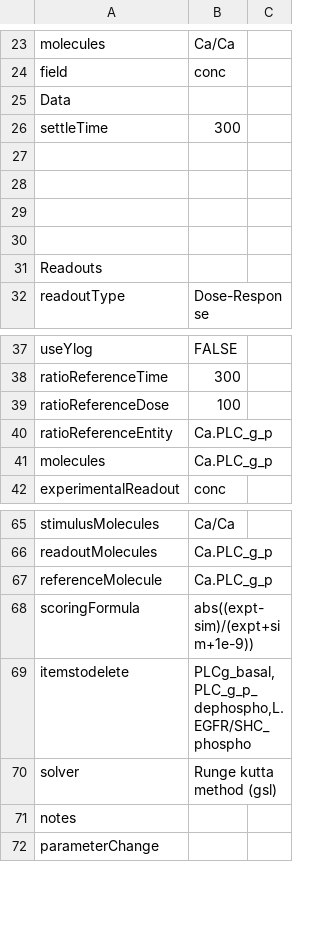
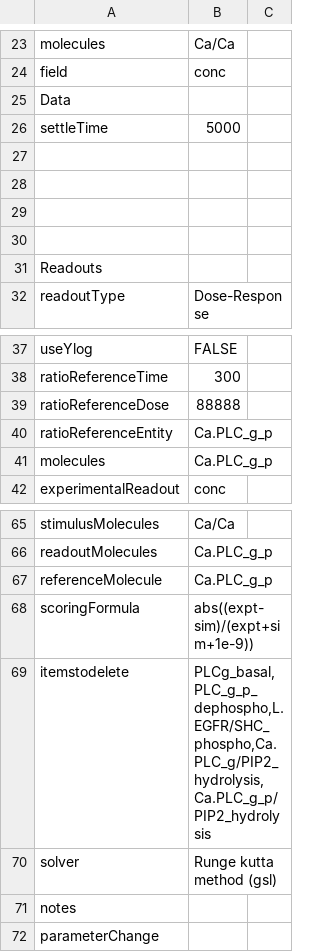
Before and after one commit to BhallaLab/FindSim, a TSV file: FindSim-Bhalla1999_fig2C.tsv, drawn as a sheet; only a part is shown, gaps mark what is left out.

Commit message:
added stimulus settleTime and readout.ratioReferenceDose to script and clean up in ExcelSheet yet to add runInitialReferenceDoser

```diff
--- a/FindSim-Bhalla1999_fig2C.tsv
+++ b/FindSim-Bhalla1999_fig2C.tsv
@@ -25,3 +25,3 @@ field	conc
 Data		
-settleTime	300	
+settleTime	5000	
 		
@@ -38,3 +38,3 @@ useYlog	FALSE
 ratioReferenceTime	300	
-ratioReferenceDose	100	
+ratioReferenceDose	88888	
 ratioReferenceEntity	Ca.PLC_g_p	
@@ -68,3 +68,3 @@ referenceMolecule	Ca.PLC_g_p
 scoringFormula	abs((expt-sim)/(expt+sim+1e-9))	
-itemstodelete	PLCg_basal,PLC_g_p_dephospho,L.EGFR/SHC_phospho	
+itemstodelete	PLCg_basal,PLC_g_p_dephospho,L.EGFR/SHC_phospho,Ca.PLC_g/PIP2_hydrolysis,Ca.PLC_g_p/PIP2_hydrolysis	
 solver	Runge kutta method (gsl)	
```
Also changed, not shown: 1 other file.
